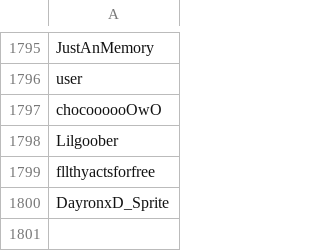
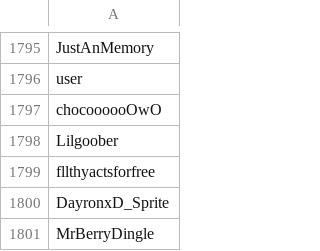
Before and after one commit to th330p-prog/PlayerList, a CSV file: PlayerList.csv, drawn as a sheet; only a part is shown, gaps mark what is left out; the diff names each change by its address in the sheet, - before the commit and + after, or states it on an @@ line.

Commit message:
Add player MrBerryDingle

```diff
--- a/PlayerList.csv
+++ b/PlayerList.csv
+row 1801: MrBerryDingle
```
